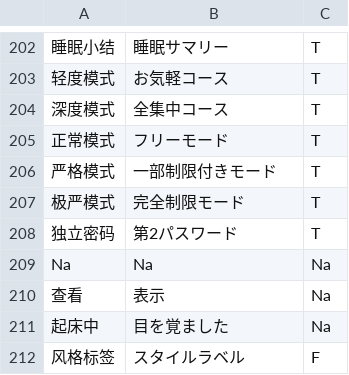
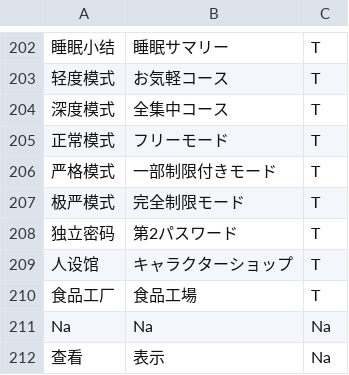
Before and after one commit to cliulang/intl-text, a CSV file: index.csv, drawn as a sheet; only a part is shown, gaps mark what is left out; the shorter side is filled out with more unchanged rows; the diff names each change by its address in the sheet, - before the commit and + after, or states it on an @@ line.

```diff
--- a/index.csv
+++ b/index.csv
+row 209: 人设馆 | キャラクターショップ | T
+row 210: 食品工厂 | 食品工場 | T
```
Also changed, not shown: 1 other file.
